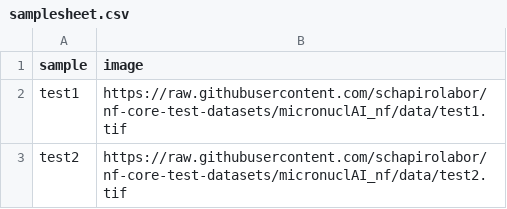
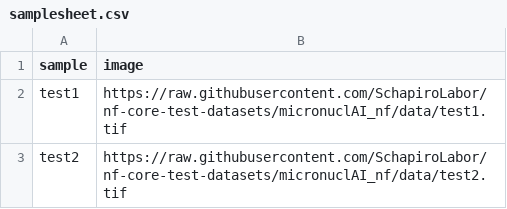
Before and after one commit to SchapiroLabor/nf-core-test-datasets, a CSV file: data/samplesheet.csv, drawn as a sheet.

Commit message:
fixed path

```diff
--- a/data/samplesheet.csv
+++ b/data/samplesheet.csv
@@ -1,3 +1,3 @@
 sample,image
-test1,https://raw.githubusercontent.com/schapirolabor/nf-core-test-datasets/micronuclAI_nf/data/test1.tif
-test2,https://raw.githubusercontent.com/schapirolabor/nf-core-test-datasets/micronuclAI_nf/data/test2.tif
+test1,https://raw.githubusercontent.com/SchapiroLabor/nf-core-test-datasets/micronuclAI_nf/data/test1.tif
+test2,https://raw.githubusercontent.com/SchapiroLabor/nf-core-test-datasets/micronuclAI_nf/data/test2.tif
```
